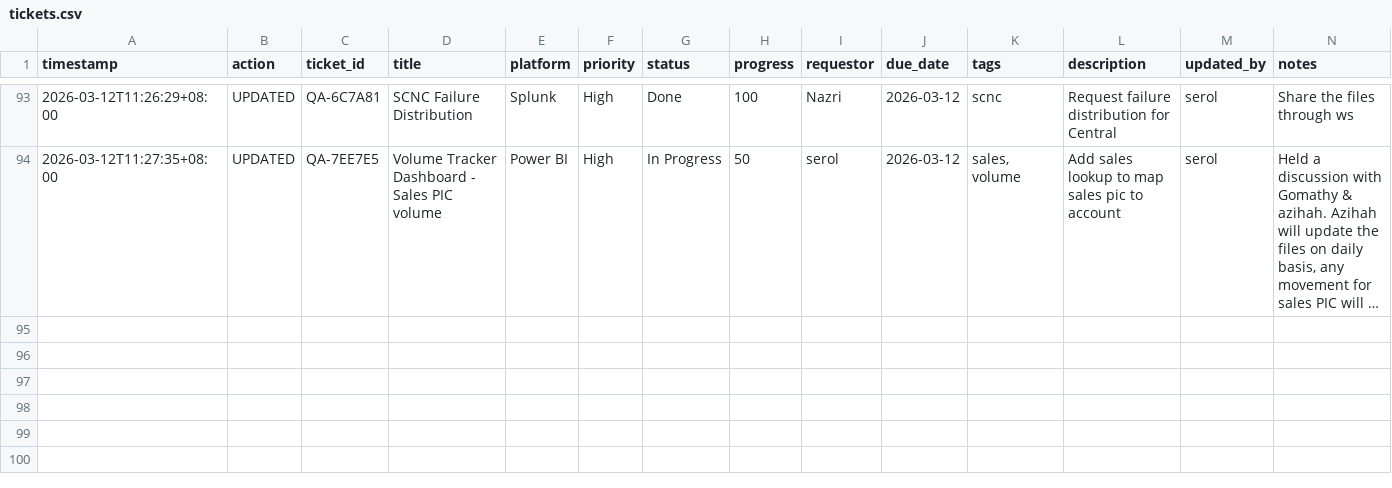
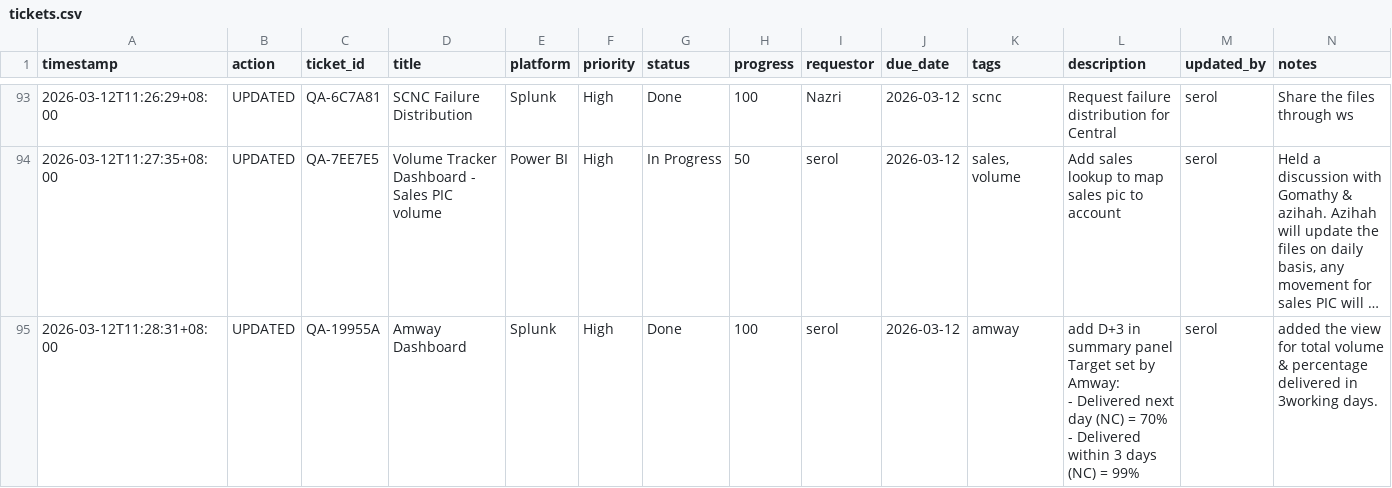
Before and after one commit to serol13/MY_opsX, a CSV file: tickets.csv, drawn as a sheet; only a part is shown, gaps mark what is left out; long unchanged cells end in …; rows hold the shown columns only; ↵ is a line break in a cell; the diff names each change by its address in the sheet, - before the commit and + after, or states it on an @@ line.

Commit message:
[UPDATED] QA-19955A by serol — 2026-03-12T11:28

```diff
--- a/tickets.csv
+++ b/tickets.csv
+row 95: 2026-03-12T11:28:31+08:00 | UPDATED | QA-19955A | Amway Dashboard | Splunk | High | Done | 100 | serol | 2026-03-12 | amway | add D+3 in summary panel ↵ Target set by Amway: ↵ - Delivered next day (NC) = 70% ↵ - Delivered within 3 days (NC) = 99% | serol | added the view for total volume & percentage delivered in 3working days.
```
